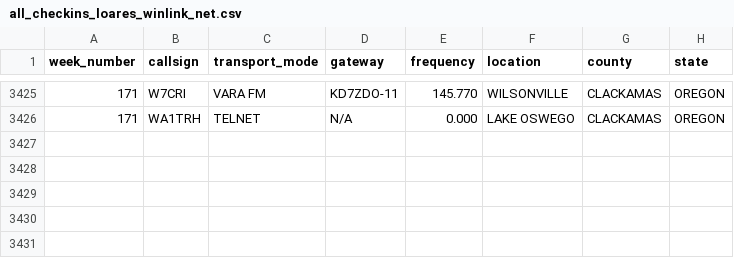
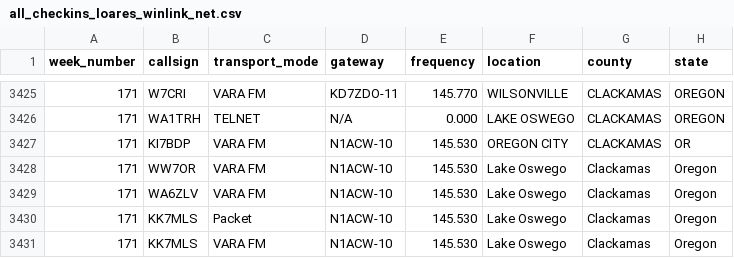
Before and after one commit to drizzlecombe/wlnet, a CSV file: raw_data/all_checkins_loares_winlink_net.csv, drawn as a sheet; only a part is shown, gaps mark what is left out; the diff names each change by its address in the sheet, - before the commit and + after, or states it on an @@ line.

Commit message:
Added errant check-ins

```diff
--- a/raw_data/all_checkins_loares_winlink_net.csv
+++ b/raw_data/all_checkins_loares_winlink_net.csv
+row 3427: 171 | KI7BDP | VARA FM | N1ACW-10 | 145.530 | OREGON CITY | CLACKAMAS | OR
+row 3428: 171 | WW7OR | VARA FM | N1ACW-10 | 145.530 | Lake Oswego | Clackamas | Oregon
+row 3429: 171 | WA6ZLV | VARA FM | N1ACW-10 | 145.530 | Lake Oswego | Clackamas | Oregon
+row 3430: 171 | KK7MLS | Packet | N1ACW-10 | 145.530 | Lake Oswego | Clackamas | Oregon
+row 3431: 171 | KK7MLS | VARA FM | N1ACW-10 | 145.530 | Lake Oswego | Clackamas | Oregon
```
